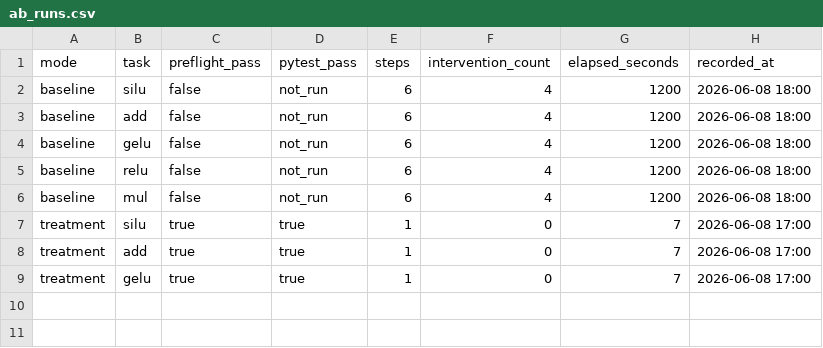
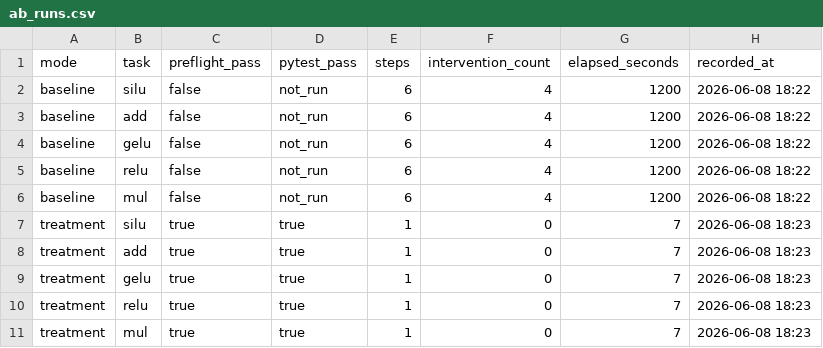
Before and after one commit to hongwei-2026/qiyuanbisai, a CSV file: docs/ab_runs.csv, drawn as a sheet.

```diff
--- a/docs/ab_runs.csv
+++ b/docs/ab_runs.csv
@@ -1,9 +1,11 @@
 mode,task,preflight_pass,pytest_pass,steps,intervention_count,elapsed_seconds,recorded_at
-baseline,silu,false,not_run,6,4,1200,2026-06-08 18:00
-baseline,add,false,not_run,6,4,1200,2026-06-08 18:00
-baseline,gelu,false,not_run,6,4,1200,2026-06-08 18:00
-baseline,relu,false,not_run,6,4,1200,2026-06-08 18:00
-baseline,mul,false,not_run,6,4,1200,2026-06-08 18:00
-treatment,silu,true,true,1,0,7,2026-06-08 17:00
-treatment,add,true,true,1,0,7,2026-06-08 17:00
-treatment,gelu,true,true,1,0,7,2026-06-08 17:00
+baseline,silu,false,not_run,6,4,1200,2026-06-08 18:22
+baseline,add,false,not_run,6,4,1200,2026-06-08 18:22
+baseline,gelu,false,not_run,6,4,1200,2026-06-08 18:22
+baseline,relu,false,not_run,6,4,1200,2026-06-08 18:22
+baseline,mul,false,not_run,6,4,1200,2026-06-08 18:22
+treatment,silu,true,true,1,0,7,2026-06-08 18:23
+treatment,add,true,true,1,0,7,2026-06-08 18:23
+treatment,gelu,true,true,1,0,7,2026-06-08 18:23
+treatment,relu,true,true,1,0,7,2026-06-08 18:23
+treatment,mul,true,true,1,0,7,2026-06-08 18:23
```
Also changed, not shown: 3 other files.
